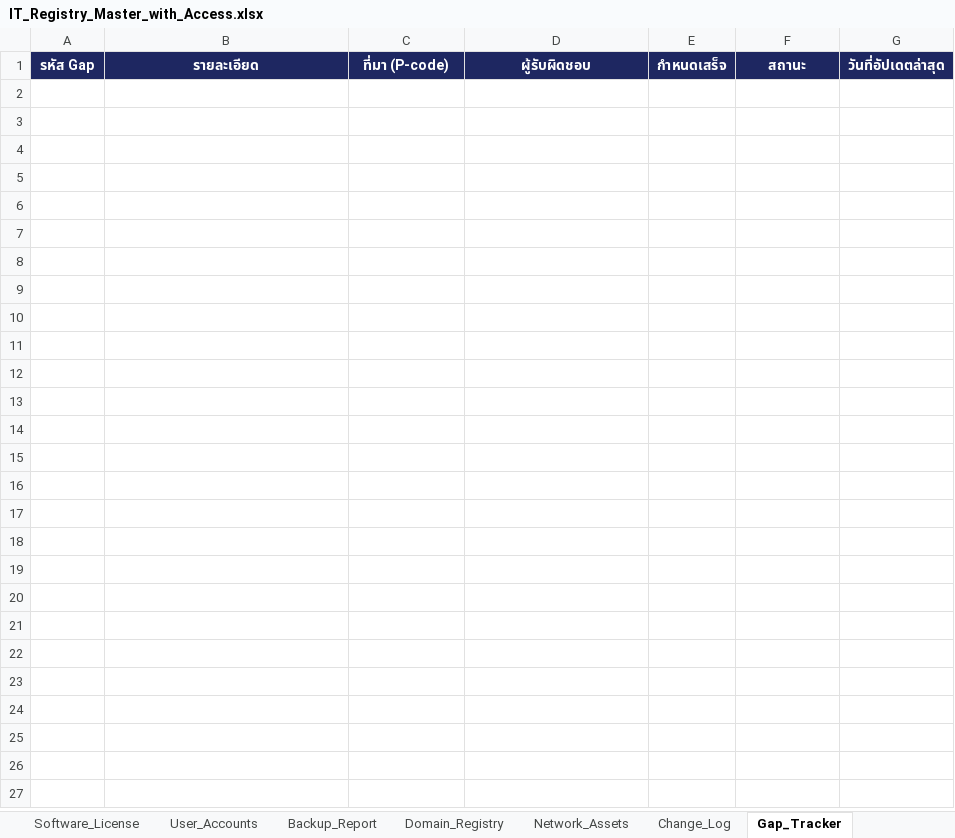
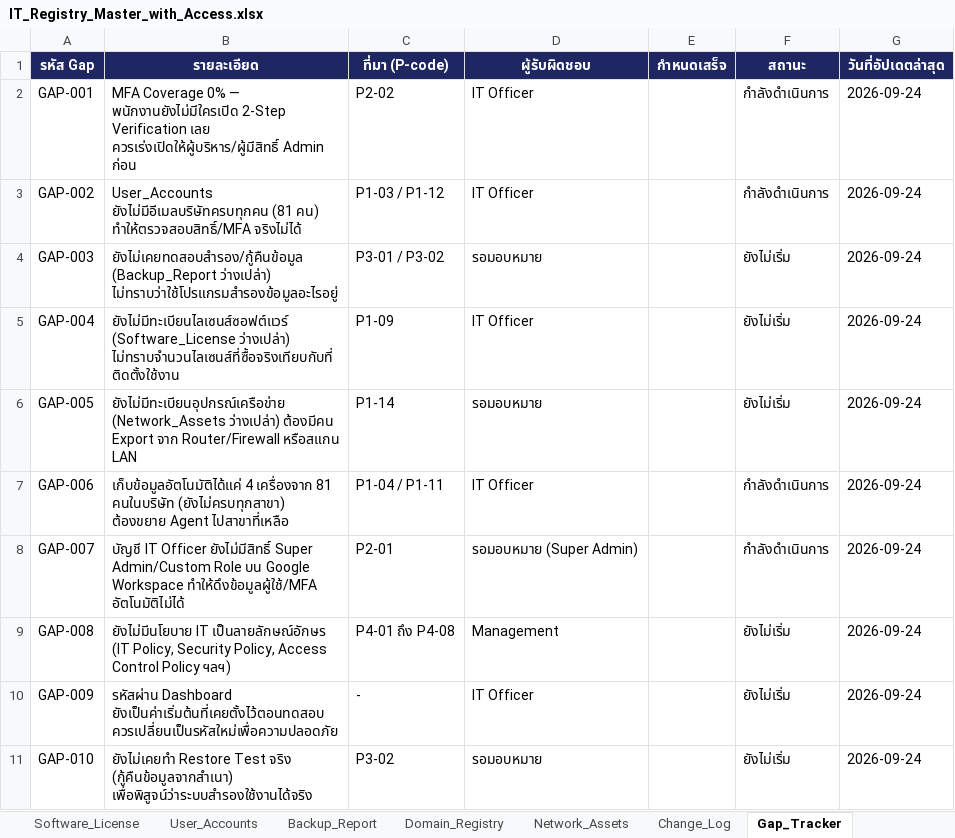
Before and after one commit to IT-htg/Executive, an Excel workbook: IT_Registry_Master_with_Access.xlsx, sheet Gap_Tracker, drawn as a sheet; values as stored, in another font and other column widths than the file's, no borders; charts and pictures not drawn; the diff names each change by its address in the sheet, - before the commit and + after, or states it on an @@ line.

Commit message:
Auto-update dashboard data 2026-09-24 17:27

```diff
--- a/IT_Registry_Master_with_Access.xlsx (sheet Gap_Tracker)
+++ b/IT_Registry_Master_with_Access.xlsx (sheet Gap_Tracker)
+row 2: GAP-001 | MFA Coverage 0% — พนักงานยังไม่มีใครเปิด 2-Step Verification เลย ควรเร่งเปิดให้ผู้บริหาร/ผู้มีสิทธิ์ Admin ก่อน | P2-02 | IT Officer |  | กำลังดำเนินการ | 2026-09-24
+row 3: GAP-002 | User_Accounts ยังไม่มีอีเมลบริษัทครบทุกคน (81 คน) ทำให้ตรวจสอบสิทธิ์/MFA จริงไม่ได้ | P1-03 / P1-12 | IT Officer |  | กำลังดำเนินการ | 2026-09-24
+row 4: GAP-003 | ยังไม่เคยทดสอบสำรอง/กู้คืนข้อมูล (Backup_Report ว่างเปล่า) ไม่ทราบว่าใช้โปรแกรมสำรองข้อมูลอะไรอยู่ | P3-01 / P3-02 | รอมอบหมาย |  | ยังไม่เริ่ม | 2026-09-24
+row 5: GAP-004 | ยังไม่มีทะเบียนไลเซนส์ซอฟต์แวร์ (Software_License ว่างเปล่า) ไม่ทราบจำนวนไลเซนส์ที่ซื้อจริงเทียบกับที่ติดตั้งใช้งาน | P1-09 | IT Officer |  | ยังไม่เริ่ม | 2026-09-24
+row 6: GAP-005 | ยังไม่มีทะเบียนอุปกรณ์เครือข่าย (Network_Assets ว่างเปล่า) ต้องมีคน Export จาก Router/Firewall หรือสแกน LAN | P1-14 | รอมอบหมาย |  | ยังไม่เริ่ม | 2026-09-24
+row 7: GAP-006 | เก็บข้อมูลอัตโนมัติได้แค่ 4 เครื่องจาก 81 คนในบริษัท (ยังไม่ครบทุกสาขา) ต้องขยาย Agent ไปสาขาที่เหลือ | P1-04 / P1-11 | IT Officer |  | กำลังดำเนินการ | 2026-09-24
+row 8: GAP-007 | บัญชี IT Officer ยังไม่มีสิทธิ์ Super Admin/Custom Role บน Google Workspace ทำให้ดึงข้อมูลผู้ใช้/MFA อัตโนมัติไม่ได้ | P2-01 | รอมอบหมาย (Super Admin) |  | กำลังดำเนินการ | 2026-09-24
+row 9: GAP-008 | ยังไม่มีนโยบาย IT เป็นลายลักษณ์อักษร (IT Policy, Security Policy, Access Control Policy ฯลฯ) | P4-01 ถึง P4-08 | Management |  | ยังไม่เริ่ม | 2026-09-24
+row 10: GAP-009 | รหัสผ่าน Dashboard ยังเป็นค่าเริ่มต้นที่เคยตั้งไว้ตอนทดสอบ ควรเปลี่ยนเป็นรหัสใหม่เพื่อความปลอดภัย | - | IT Officer |  | ยังไม่เริ่ม | 2026-09-24
+row 11: GAP-010 | ยังไม่เคยทำ Restore Test จริง (กู้คืนข้อมูลจากสำเนา) เพื่อพิสูจน์ว่าระบบสำรองใช้งานได้จริง | P3-02 | รอมอบหมาย |  | ยังไม่เริ่ม | 2026-09-24
```
Also changed, not shown: sheet DATA_Management.
